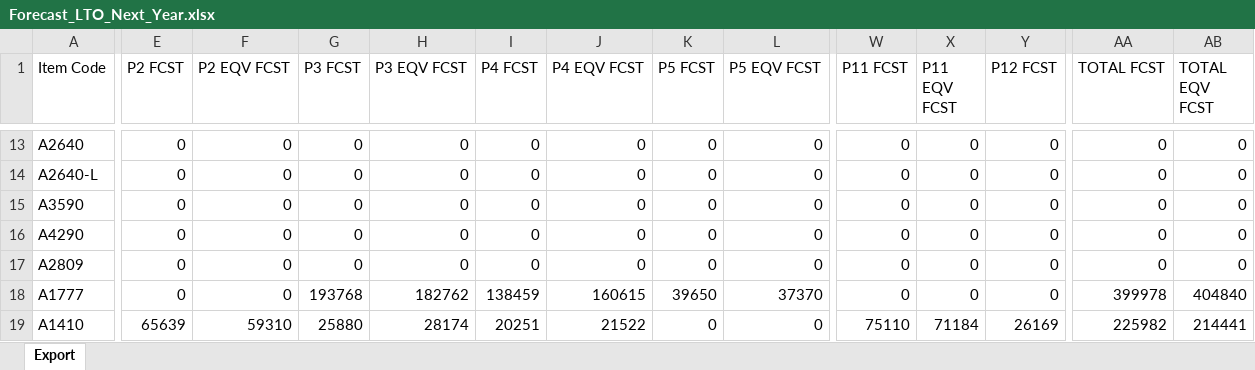
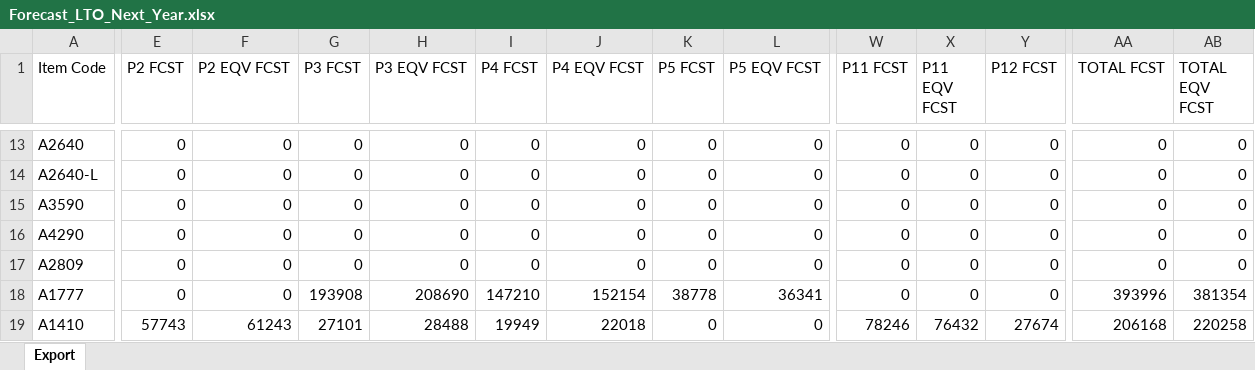
Before and after one commit to Ankit-Prasad-AP/operations-dashboard-portfolio, an Excel workbook: 13-week-plan/data/Forecast_LTO_Next_Year.xlsx, sheet Export, drawn as a sheet; only a part is shown, gaps mark what is left out; values as stored, in another font and other column widths than the file's, no borders; the diff covers the shown part only; the diff names each change by its address in the sheet, - before the commit and + after, or states it on an @@ line.

```diff
--- a/13-week-plan/data/Forecast_LTO_Next_Year.xlsx (sheet Export)
+++ b/13-week-plan/data/Forecast_LTO_Next_Year.xlsx (sheet Export)
-G18 (P3 FCST): 193768
+G18 (P3 FCST): 193908
-H18 (P3 EQV FCST): 182762
+H18 (P3 EQV FCST): 208690
-I18 (P4 FCST): 138459
+I18 (P4 FCST): 147210
-J18 (P4 EQV FCST): 160615
+J18 (P4 EQV FCST): 152154
-K18 (P5 FCST): 39650
+K18 (P5 FCST): 38778
-L18 (P5 EQV FCST): 37370
+L18 (P5 EQV FCST): 36341
-AA18 (TOTAL FCST): 399978
+AA18 (TOTAL FCST): 393996
-AB18 (TOTAL EQV FCST): 404840
+AB18 (TOTAL EQV FCST): 381354
-E19 (P2 FCST): 65639
+E19 (P2 FCST): 57743
-F19 (P2 EQV FCST): 59310
+F19 (P2 EQV FCST): 61243
-G19 (P3 FCST): 25880
+G19 (P3 FCST): 27101
-H19 (P3 EQV FCST): 28174
+H19 (P3 EQV FCST): 28488
-I19 (P4 FCST): 20251
+I19 (P4 FCST): 19949
-J19 (P4 EQV FCST): 21522
+J19 (P4 EQV FCST): 22018
-W19 (P11 FCST): 75110
+W19 (P11 FCST): 78246
-X19 (P11 EQV FCST): 71184
+X19 (P11 EQV FCST): 76432
-Y19 (P12 FCST): 26169
+Y19 (P12 FCST): 27674
-AA19 (TOTAL FCST): 225982
+AA19 (TOTAL FCST): 206168
-AB19 (TOTAL EQV FCST): 214441
+AB19 (TOTAL EQV FCST): 220258
```
Also changed, not shown: 539 edited cells elsewhere in this sheet, 13-week-plan/data/Forecast_Normal_Next_Year.xlsx, 13-week-plan/data/Harborline_Production_Summary.xlsx, 4 other files.
